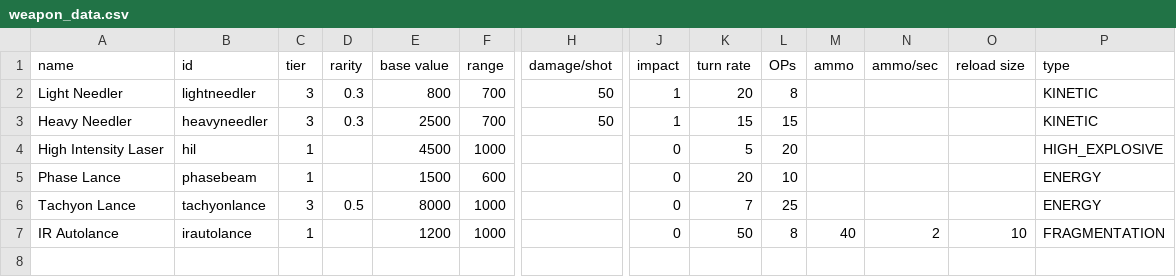
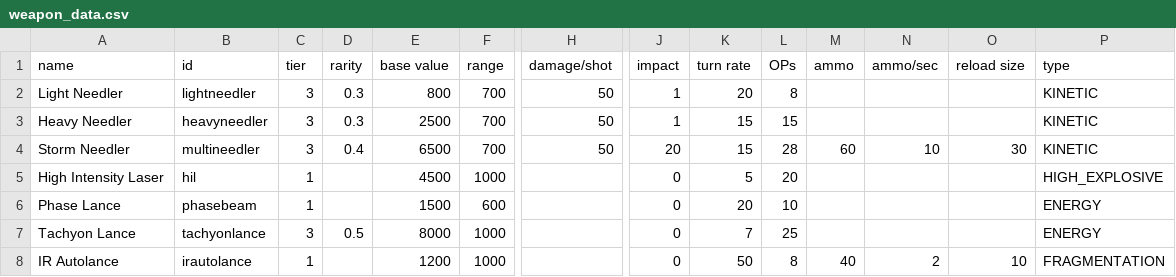
Before and after one commit to Halke1986/starsector-ai-tweaks, a CSV file: data/weapons/weapon_data.csv, drawn as a sheet; only a part is shown, gaps mark what is left out; rows hold the shown columns only; the diff names each change by its address in the sheet, - before the commit and + after, or states it on an @@ line.

Commit message:
main weapons attack fighters, storm needler strictly anti shield

```diff
--- a/data/weapons/weapon_data.csv
+++ b/data/weapons/weapon_data.csv
+row 4: Storm Needler | multineedler | 3 | 0.4 | 6500 | 700 | 50 | 20 | 15 | 28 | 60 | 10 | 30 | KINETIC
```
Also changed, not shown: 5 other files.
